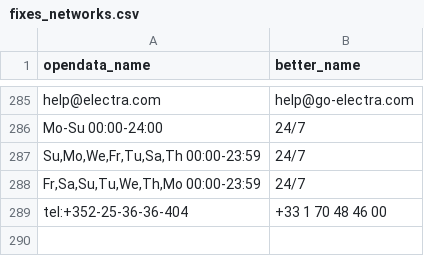
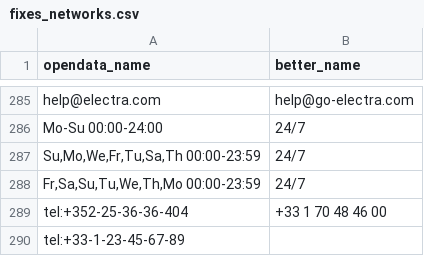
Before and after one commit to Jungle-Bus/ref-EU-EVSE, a CSV file: fixes_networks.csv, drawn as a sheet; only a part is shown, gaps mark what is left out.

Commit message:
suppression d'un faux numéro dans les données de Qualiwatt
signalement upstream https://www.data.gouv.fr/login?next=%2Fdatasets%2Finfrastructures-de-recharge-pour-vehicules-electriques-donnees-ouvertes%2Fdiscussions

```diff
--- a/fixes_networks.csv
+++ b/fixes_networks.csv
@@ -289 +289,2 @@
 "tel:+352-25-36-36-404","+33 1 70 48 46 00"
+"tel:+33-1-23-45-67-89",""
```
